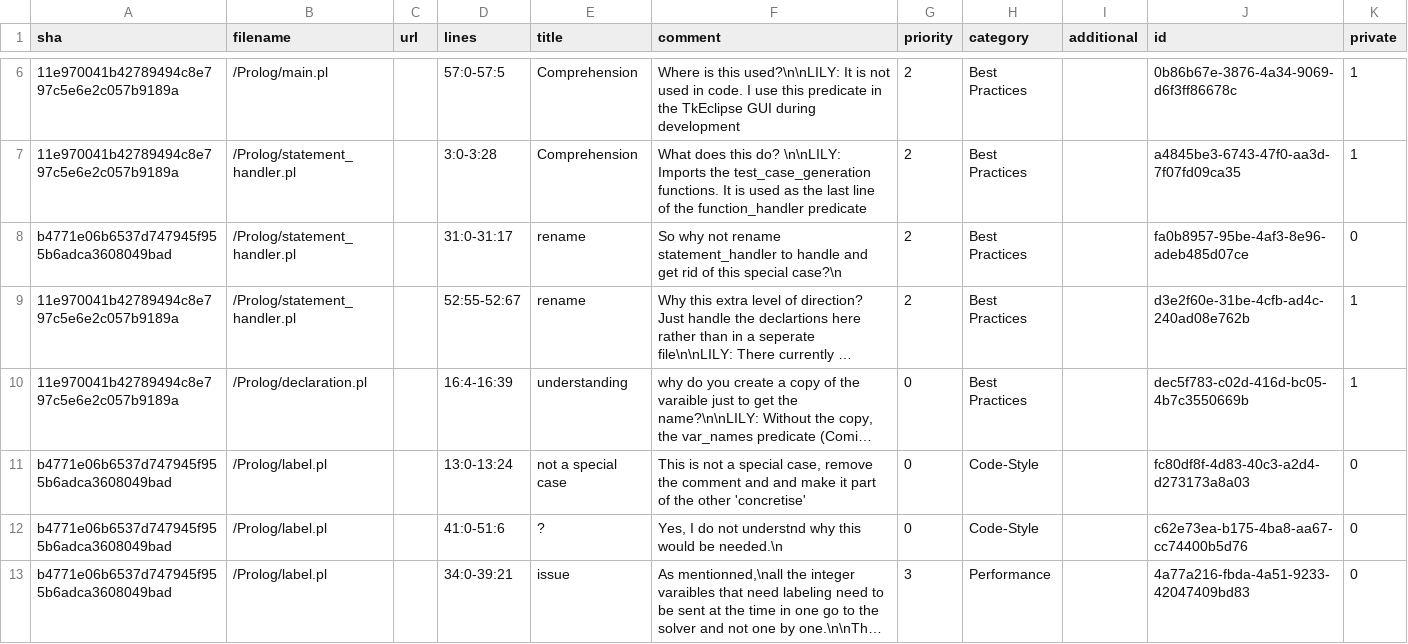
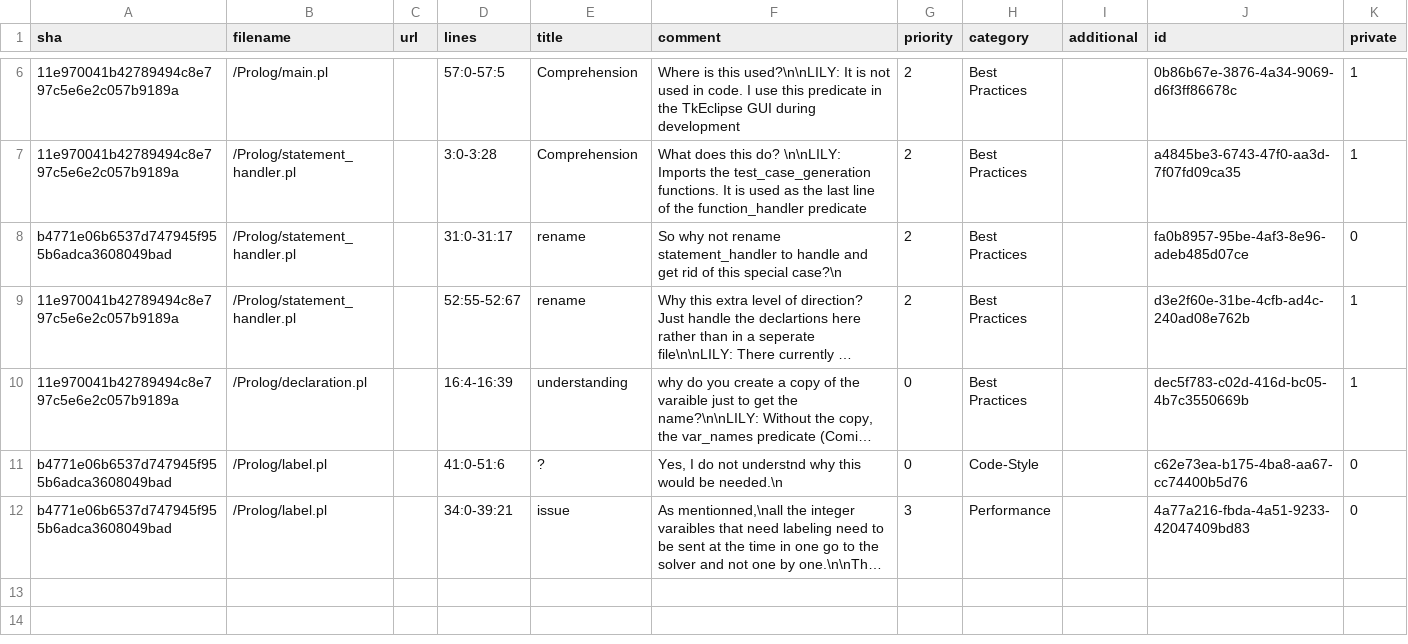
Before and after one commit to LilyOSullivan/SymbolicExecutionForCWithParser, a CSV file: code-review.csv, drawn as a sheet; only a part is shown, gaps mark what is left out; long unchanged cells end in …; the diff names each change by its address in the sheet, - before the commit and + after, or states it on an @@ line.

```diff
--- a/code-review.csv
+++ b/code-review.csv
-row 11: b4771e06b6537d747945f955b6adca3608049bad | /Prolog/label.pl |  | 13:0-13:24 | not a special case | This is not a special case, remove the comment and and make it part of the other 'concretise' | 0 | Code-Style |  | fc80df8f-4d83-40c3-a2d4-d273173a8a03 | 0
```
Also changed, not shown: 3 other files.
